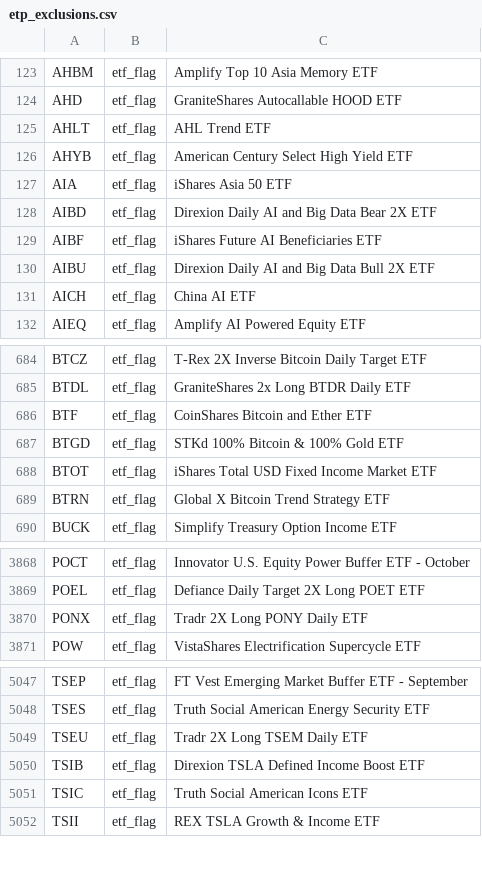
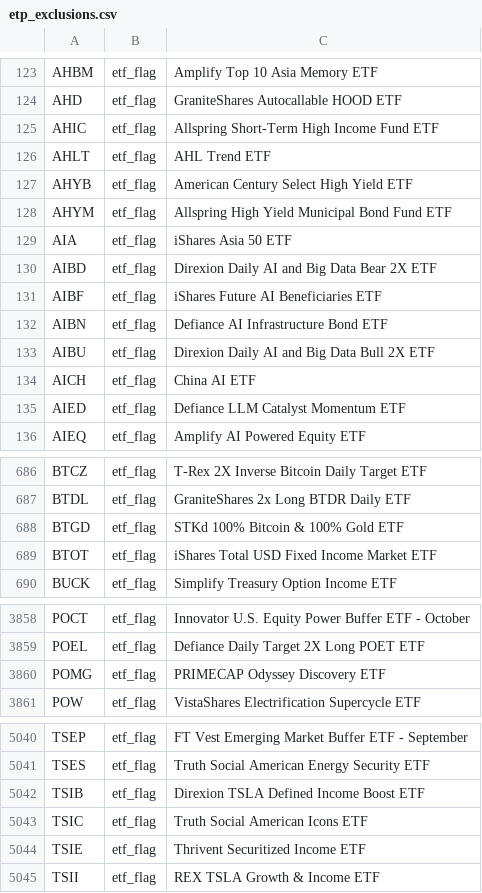
Before and after one commit to zkchong93/eoddata, a CSV file: etp_exclusions.csv, drawn as a sheet; only a part is shown, gaps mark what is left out; the diff covers the shown part only.

```diff
--- a/etp_exclusions.csv
+++ b/etp_exclusions.csv
@@ -124,4 +124,6 @@ AHBM,etf_flag,Amplify Top 10 Asia Memory ETF
 AHD,etf_flag,GraniteShares Autocallable HOOD ETF
+AHIC,etf_flag,Allspring Short-Term High Income Fund ETF
 AHLT,etf_flag,AHL Trend ETF
 AHYB,etf_flag,American Century Select High Yield ETF
+AHYM,etf_flag,Allspring High Yield Municipal Bond Fund ETF
 AIA,etf_flag,iShares Asia 50 ETF
@@ -129,4 +131,6 @@ AIBD,etf_flag,Direxion Daily AI and Big Data Bear 2X ETF
 AIBF,etf_flag,iShares Future AI Beneficiaries ETF
+AIBN,etf_flag,Defiance AI Infrastructure Bond ETF
 AIBU,etf_flag,Direxion Daily AI and Big Data Bull 2X ETF
 AICH,etf_flag,China AI ETF
+AIED,etf_flag,Defiance LLM Catalyst Momentum ETF
 AIEQ,etf_flag,Amplify AI Powered Equity ETF
@@ -685,6 +687,4 @@ BTCZ,etf_flag,T-Rex 2X Inverse Bitcoin Daily Target ETF
 BTDL,etf_flag,GraniteShares 2x Long BTDR Daily ETF
-BTF,etf_flag,CoinShares Bitcoin and Ether ETF
 BTGD,etf_flag,STKd 100% Bitcoin & 100% Gold ETF
 BTOT,etf_flag,iShares Total USD Fixed Income Market ETF
-BTRN,etf_flag,Global X Bitcoin Trend Strategy ETF
 BUCK,etf_flag,Simplify Treasury Option Income ETF
@@ -3869,3 +3859,3 @@ POCT,etf_flag,Innovator U.S. Equity Power Buffer ETF - October
 POEL,etf_flag,Defiance Daily Target 2X Long POET ETF
-PONX,etf_flag,Tradr 2X Long PONY Daily ETF
+POMG,etf_flag,PRIMECAP Odyssey Discovery ETF
 POW,etf_flag,VistaShares Electrification Supercycle ETF
@@ -5048,5 +5041,5 @@ TSEP,etf_flag,FT Vest Emerging Market Buffer ETF - September
 TSES,etf_flag,Truth Social American Energy Security ETF
-TSEU,etf_flag,Tradr 2X Long TSEM Daily ETF
 TSIB,etf_flag,Direxion TSLA Defined Income Boost ETF
 TSIC,etf_flag,Truth Social American Icons ETF
+TSIE,etf_flag,Thrivent Securitized Income ETF
 TSII,etf_flag,REX TSLA Growth & Income ETF
```
Also changed, not shown: 14 added rows and 26 removed rows elsewhere in this file, result_weekly.csv, 11 other files.
